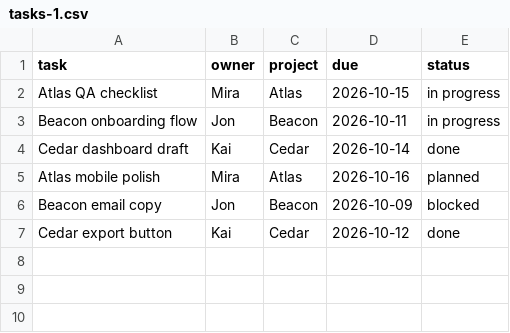
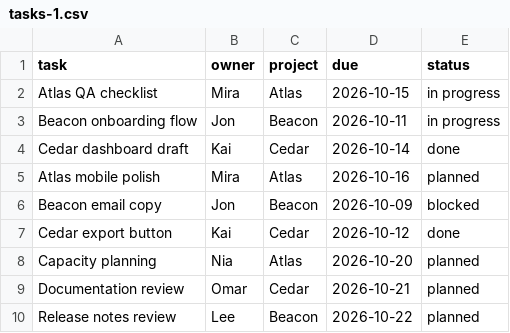
Before and after one commit to jsonpang/update2report, a CSV file: samples/tasks-1.csv, drawn as a sheet; the diff names each change by its address in the sheet, - before the commit and + after, or states it on an @@ line.

Commit message:
fix: align sample reports with six-person three-project data

```diff
--- a/samples/tasks-1.csv
+++ b/samples/tasks-1.csv
+row 8: Capacity planning | Nia | Atlas | 2026-10-20 | planned
+row 9: Documentation review | Omar | Cedar | 2026-10-21 | planned
+row 10: Release notes review | Lee | Beacon | 2026-10-22 | planned
```
Also changed, not shown: samples/tasks-2.csv, samples/tasks-3.csv, 7 other files.
